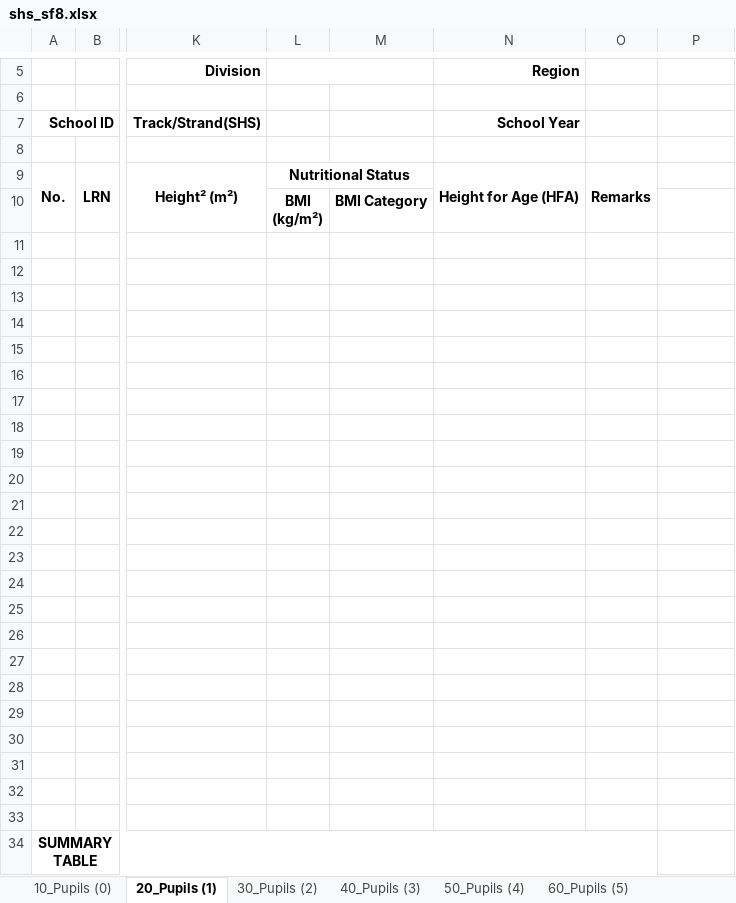
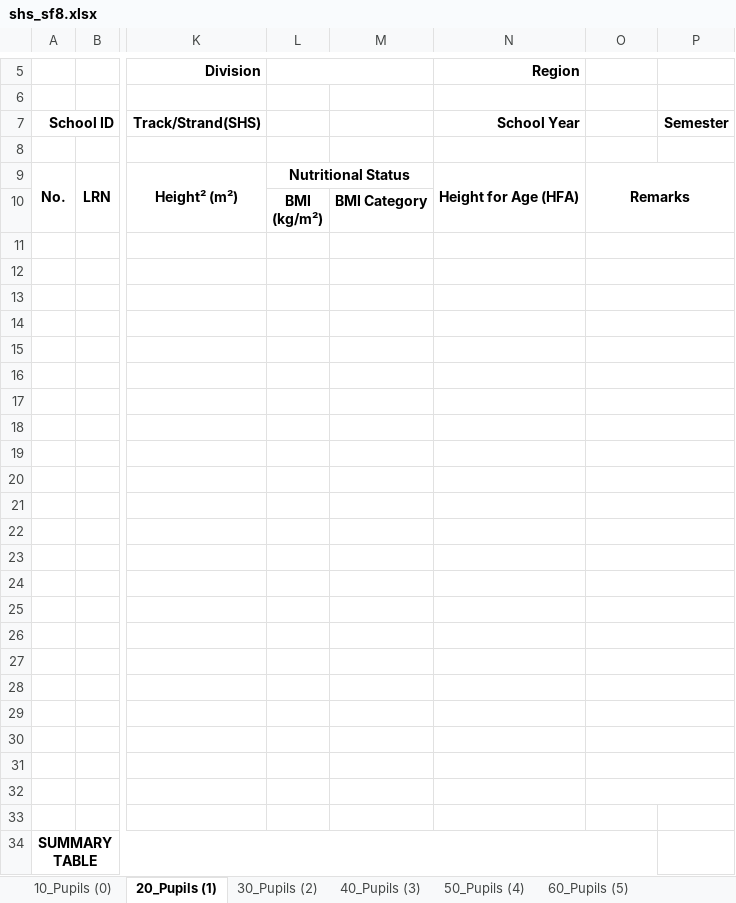
Before and after one commit to cody-vbs/CBNHS-System-SHS, an Excel workbook: Project Files/Forms System (SHS)/templates/shs_sf8.xlsx, sheet 20_Pupils (1), drawn as a sheet; only a part is shown, gaps mark what is left out; values as stored, in another font and other column widths than the file's, no borders; charts and pictures and conditional formats not drawn; the diff names each change by its address in the sheet, - before the commit and + after, or states it on an @@ line.

```diff
--- a/Project Files/Forms System (SHS)/templates/shs_sf8.xlsx (sheet 20_Pupils (1))
+++ b/Project Files/Forms System (SHS)/templates/shs_sf8.xlsx (sheet 20_Pupils (1))
-P7: (empty)
+P7: Semester
-O9:O10 merged
+O9:P10 merged
+O11:P11 merged
+O12:P12 merged
+O13:P13 merged
+O14:P14 merged
+O15:P15 merged
+O16:P16 merged
+O17:P17 merged
+O18:P18 merged
+O19:P19 merged
+O20:P20 merged
+O21:P21 merged
+O22:P22 merged
+O23:P23 merged
+O24:P24 merged
+O25:P25 merged
+O26:P26 merged
+O27:P27 merged
+O28:P28 merged
+O29:P29 merged
+O30:P30 merged
+O31:P31 merged
+O32:P32 merged
```
Also changed, not shown: sheet 70_Pupils (6), sheet 60_Pupils (5), sheet 50_Pupils (4), sheet 40_Pupils (3), sheet 30_Pupils (2), sheet 10_Pupils (0), Project Files/Forms System (SHS)/templates/shs_sf1.xlsx, 7 other files.
